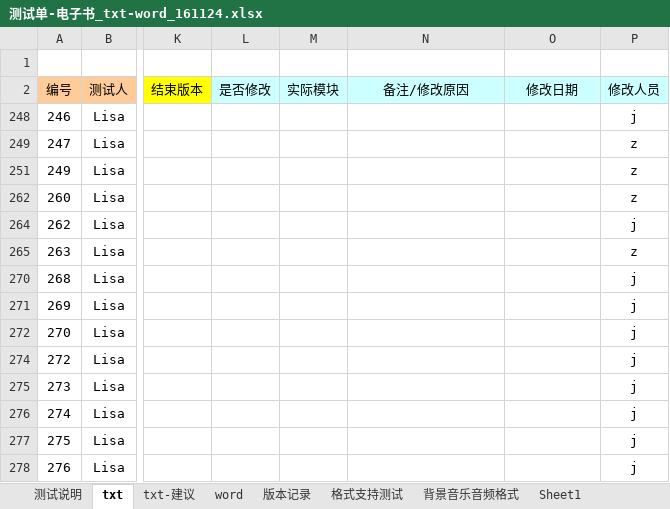
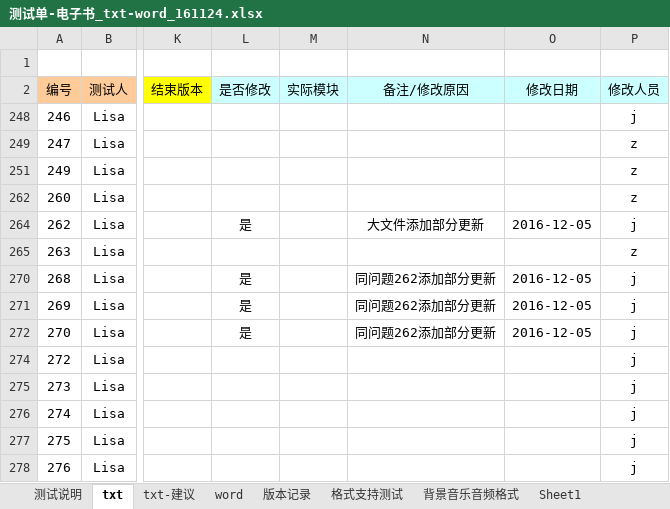
Before and after one commit to weizhiping/ebook, an Excel workbook: 测试单-电子书_txt-word_161124.xlsx, sheet txt, drawn as a sheet; only a part is shown, gaps mark what is left out; values as stored, in another font and other column widths than the file's, no borders; the diff names each change by its address in the sheet, - before the commit and + after, or states it on an @@ line.

```diff
--- a/测试单-电子书_txt-word_161124.xlsx (sheet txt)
+++ b/测试单-电子书_txt-word_161124.xlsx (sheet txt)
-L264 (是否修改): (empty)
+L264 (是否修改): 是
-N264 (备注/修改原因): (empty)
+N264 (备注/修改原因): 大文件添加部分更新
-O264 (修改日期): (empty)
+O264 (修改日期): 2016-12-05
-L270:L272 (是否修改): (empty)
+L270:L272 (是否修改): 是
-N270:N272 (备注/修改原因): (empty)
+N270:N272 (备注/修改原因): 同问题262添加部分更新
-O270:O272 (修改日期): (empty)
+O270:O272 (修改日期): 2016-12-05
```
Also changed, not shown: 3 other files.
